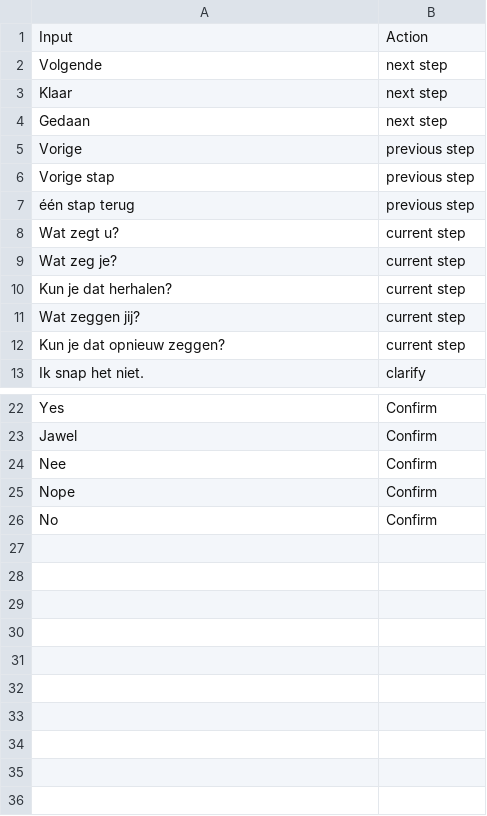
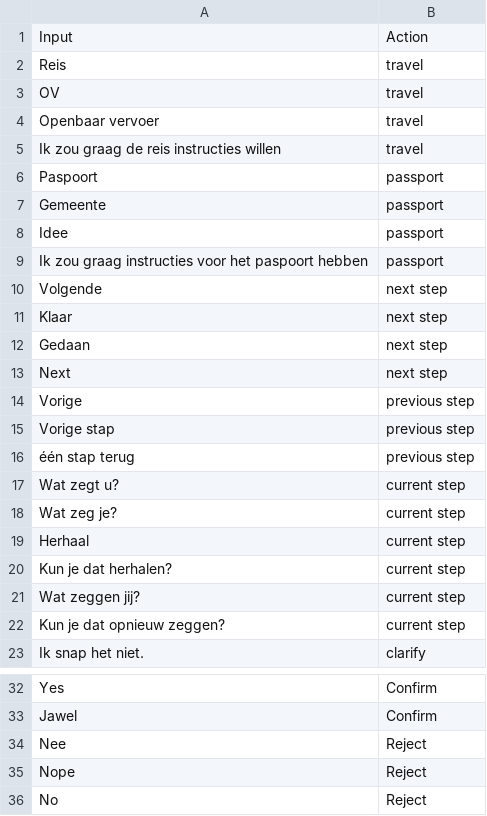
Before and after one commit to fkunneman/IVA_DI, a CSV file: data/opslag_inclusieve_spraakassistent_project/navigation.csv, drawn as a sheet; only a part is shown, gaps mark what is left out.

Commit message:
added agent start, basic navigation and start with question answering, fixed some markup issues with input data

```diff
--- a/data/opslag_inclusieve_spraakassistent_project/navigation.csv
+++ b/data/opslag_inclusieve_spraakassistent_project/navigation.csv
@@ -1,2 +1,10 @@
 Input;Action
+Reis;travel
+OV;travel
+Openbaar vervoer;travel
+Ik zou graag de reis instructies willen;travel
+Paspoort;passport
+Gemeente;passport
+Idee;passport
+Ik zou graag instructies voor het paspoort hebben;passport
 Volgende;next step
@@ -4,2 +12,3 @@ Klaar;next step
 Gedaan;next step
+Next;next step
 Vorige ;previous step
@@ -9,2 +18,3 @@ Wat zegt u?;current step
 Wat zeg je?;current step
+Herhaal;current step
 Kun je dat herhalen?;current step
@@ -23,4 +33,4 @@ Yes;Confirm
 Jawel;Confirm
-Nee;Confirm
-Nope;Confirm
-No;Confirm
+Nee;Reject
+Nope;Reject
+No;Reject
```
Also changed, not shown: data/opslag_inclusieve_spraakassistent_project/Vraag_antwoord_ov_v3.csv, data/opslag_inclusieve_spraakassistent_project/Vraag_antwoord_paspoort.csv, 4 other files.
